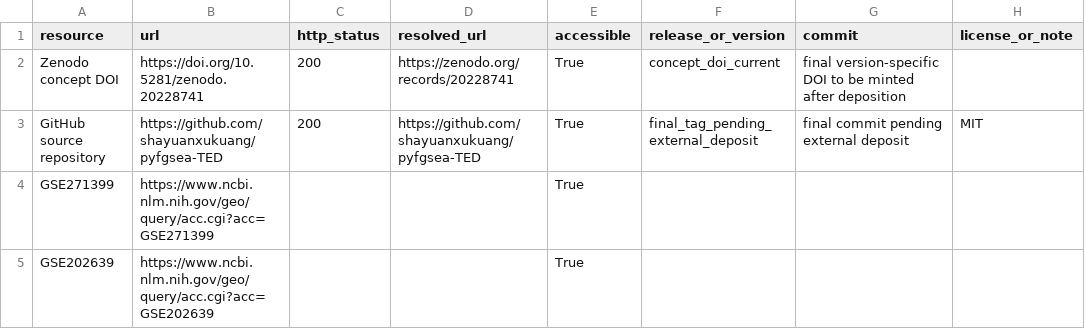
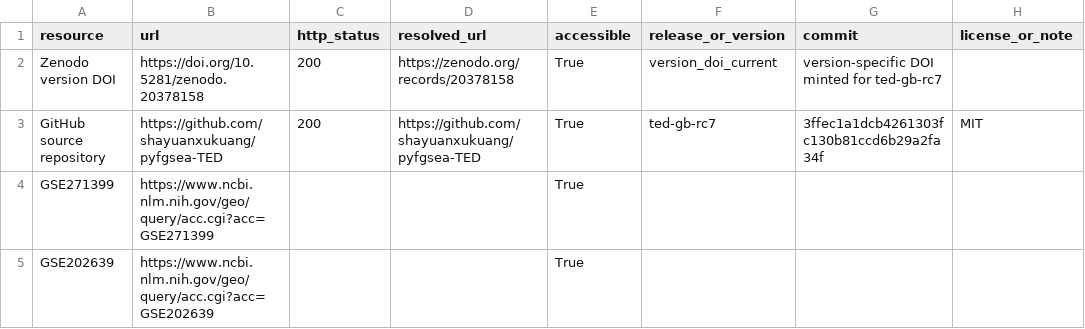
Before and after one commit to shayuanxukuang/pyfgsea-TED, a TSV file: tables/availability_accession_audit.tsv, drawn as a sheet; only a part is shown.

Commit message:
Update release audit metadata for rc7

```diff
--- a/tables/availability_accession_audit.tsv
+++ b/tables/availability_accession_audit.tsv
@@ -1,4 +1,4 @@
 resource	url	http_status	resolved_url	accessible	release_or_version	commit	license_or_note
-Zenodo concept DOI	https://doi.org/10.5281/zenodo.20228741	200	https://zenodo.org/records/20228741	True	concept_doi_current	final version-specific DOI to be minted after deposition	
-GitHub source repository	https://github.com/shayuanxukuang/pyfgsea-TED	200	https://github.com/shayuanxukuang/pyfgsea-TED	True	final_tag_pending_external_deposit	final commit pending external deposit	MIT
+Zenodo version DOI	https://doi.org/10.5281/zenodo.20378158	200	https://zenodo.org/records/20378158	True	version_doi_current	version-specific DOI minted for ted-gb-rc7	
+GitHub source repository	https://github.com/shayuanxukuang/pyfgsea-TED	200	https://github.com/shayuanxukuang/pyfgsea-TED	True	ted-gb-rc7	3ffec1a1dcb4261303fc130b81ccd6b29a2fa34f	MIT
 GSE271399	https://www.ncbi.nlm.nih.gov/geo/query/acc.cgi?acc=GSE271399			True			
```
Also changed, not shown: tables/benchmark_compact_table.tsv, 5 other files.
